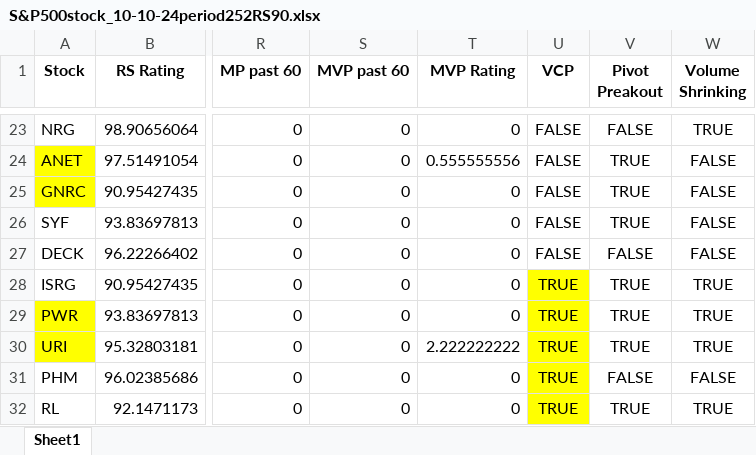
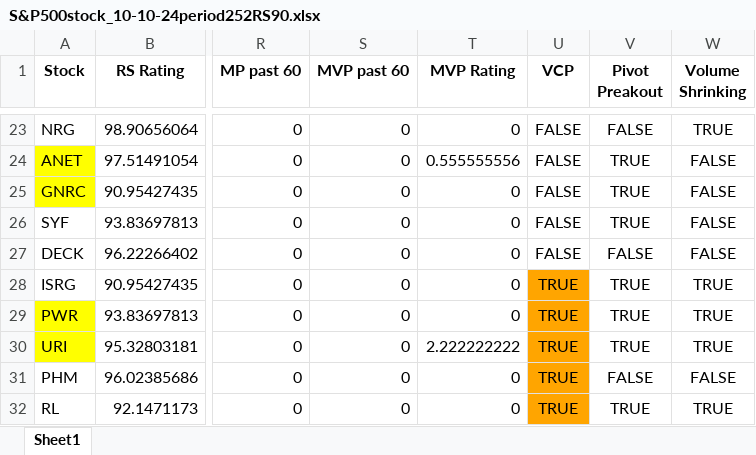
Before and after one commit to ckkyue/StockAnalysis, an Excel workbook: Result/10-10-24/S&P500stock_10-10-24period252RS90.xlsx, sheet Sheet1, drawn as a sheet; only a part is shown, gaps mark what is left out; values as stored, in another font and other column widths than the file's, no borders; the diff covers the shown part only; the diff names each change by its address in the sheet, - before the commit and + after, or states it on an @@ line.

```diff
--- a/Result/10-10-24/S&P500stock_10-10-24period252RS90.xlsx (sheet Sheet1)
+++ b/Result/10-10-24/S&P500stock_10-10-24period252RS90.xlsx (sheet Sheet1)
-U28:U32 fill: #FFFF00
+U28:U32 fill: #FFA500
```
Also changed, not shown: cell formats elsewhere in this sheet, Result/10-10-24/NASDAQstock_10-10-24period252RS90.xlsx, 1 other file.
